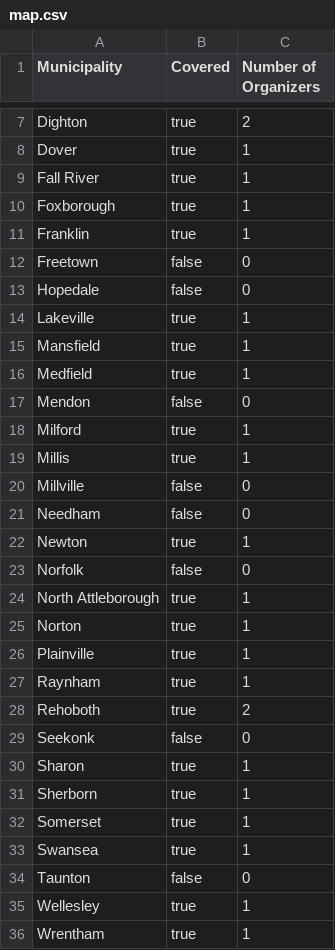
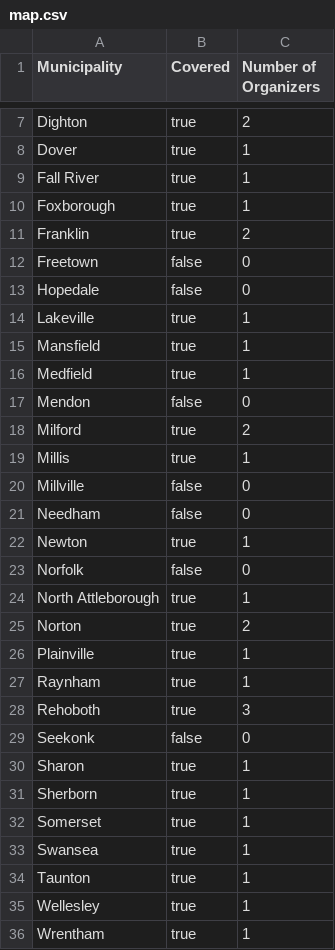
Before and after one commit to roccoflint/field-organizer-coverage-municipality, a CSV file: map.csv, drawn as a sheet; only a part is shown, gaps mark what is left out.

Commit message:
update data

```diff
--- a/map.csv
+++ b/map.csv
@@ -10,3 +10,3 @@ Fall River,true,1
 Foxborough,true,1
-Franklin,true,1
+Franklin,true,2
 Freetown,false,0
@@ -17,3 +17,3 @@ Medfield,true,1
 Mendon,false,0
-Milford,true,1
+Milford,true,2
 Millis,true,1
@@ -24,6 +24,6 @@ Norfolk,false,0
 North Attleborough,true,1
-Norton,true,1
+Norton,true,2
 Plainville,true,1
 Raynham,true,1
-Rehoboth,true,2
+Rehoboth,true,3
 Seekonk,false,0
@@ -33,3 +33,3 @@ Somerset,true,1
 Swansea,true,1
-Taunton,false,0
+Taunton,true,1
 Wellesley,true,1
```
